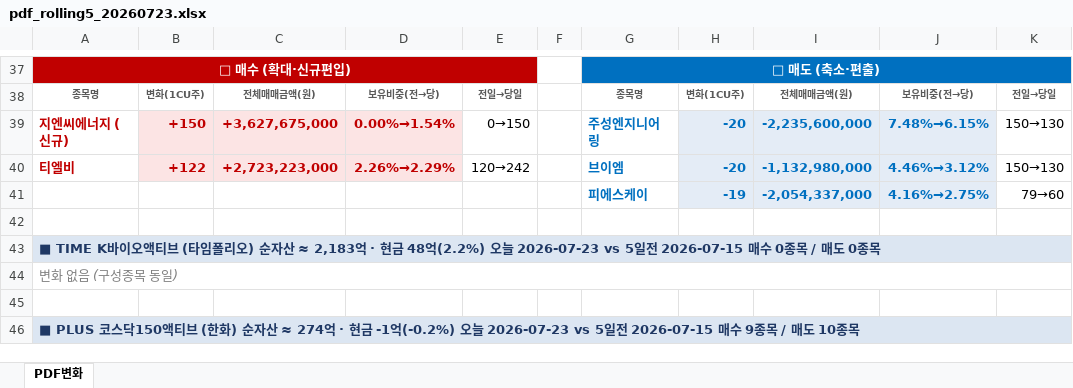
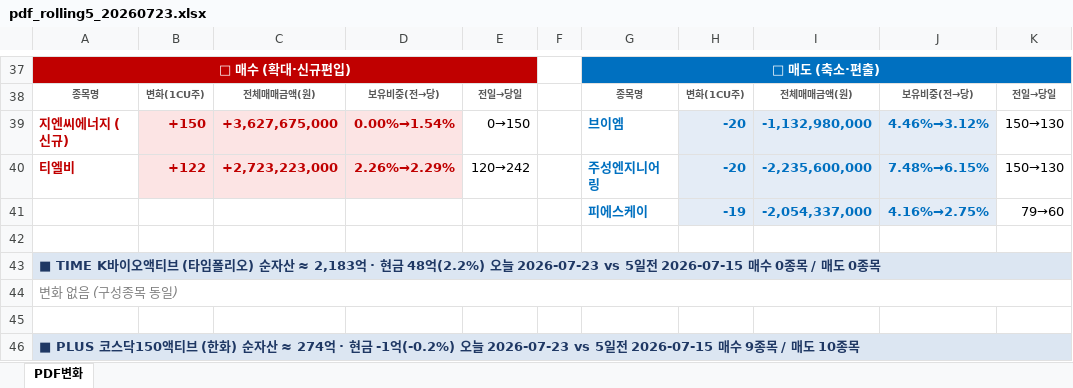
Before and after one commit to unrevr15/etf-reports, an Excel workbook: reports/pdf_rolling5_20260723.xlsx, sheet PDF변화, drawn as a sheet; only a part is shown, gaps mark what is left out; values as stored, in another font and other column widths than the file's, no borders; the diff covers the shown part only; the diff names each change by its address in the sheet, - before the commit and + after, or states it on an @@ line.

```diff
--- a/reports/pdf_rolling5_20260723.xlsx (sheet PDF변화)
+++ b/reports/pdf_rolling5_20260723.xlsx (sheet PDF변화)
-G39: 주성엔지니어링
+G39: 브이엠
-I39: -2,235,600,000
+I39: -1,132,980,000
-J39: 7.48%→6.15%
+J39: 4.46%→3.12%
-G40: 브이엠
+G40: 주성엔지니어링
-I40: -1,132,980,000
+I40: -2,235,600,000
-J40: 4.46%→3.12%
+J40: 7.48%→6.15%
```
Also changed, not shown: 2 added rows, 2 removed rows, 26 edited cells and cell formats elsewhere in this sheet, reports/pdf_change_20260723.xlsx, 1 other file.
